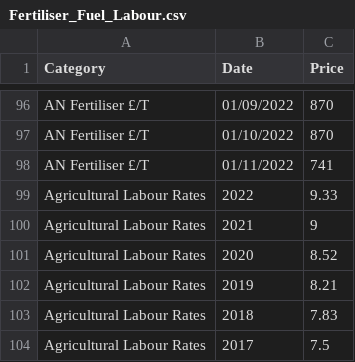
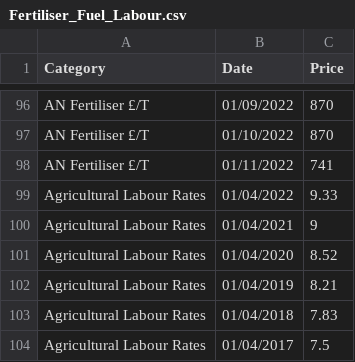
Before and after one commit to r-volo/r-volo.github.io, a CSV file: Fertiliser_Fuel_Labour.csv, drawn as a sheet; only a part is shown, gaps mark what is left out; the diff covers the shown part only; the diff names each change by its address in the sheet, - before the commit and + after, or states it on an @@ line.

```diff
--- a/Fertiliser_Fuel_Labour.csv
+++ b/Fertiliser_Fuel_Labour.csv
-B99 (Date): 2022
+B99 (Date): 01/04/2022
-B100 (Date): 2021
+B100 (Date): 01/04/2021
-B101 (Date): 2020
+B101 (Date): 01/04/2020
-B102 (Date): 2019
+B102 (Date): 01/04/2019
-B103 (Date): 2018
+B103 (Date): 01/04/2018
-B104 (Date): 2017
+B104 (Date): 01/04/2017
```
Also changed, not shown: 26 edited cells elsewhere in this file.
